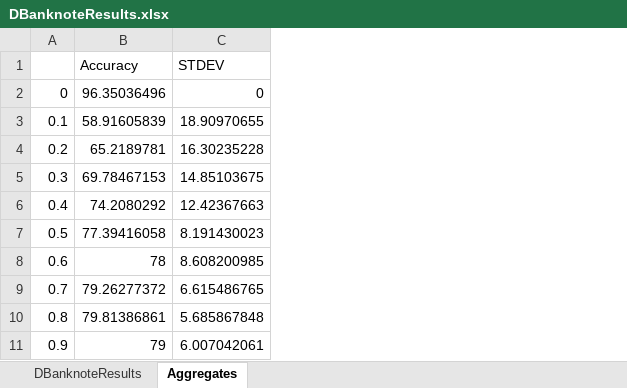
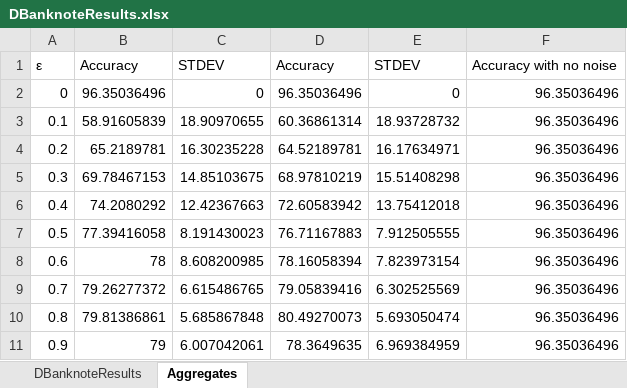
Before and after one commit to gjtempleton/BPM-WindowsFormApp, an Excel workbook: DBanknoteResults.xlsx, sheet Aggregates, drawn as a sheet; only a part is shown; values as stored, in another font and other column widths than the file's, no borders; charts and pictures not drawn; the diff names each change by its address in the sheet, - before the commit and + after, or states it on an @@ line.

```diff
--- a/DBanknoteResults.xlsx (sheet Aggregates)
+++ b/DBanknoteResults.xlsx (sheet Aggregates)
+column D, rows 1-11: Accuracy | 96.35036496 | 60.36861314 | 64.52189781 | 68.97810219 | 72.60583942 | 76.71167883 | 78.16058394 | 79.05839416 | 80.49270073 | 78.3649635
+column E, rows 1-11: STDEV | 0 | 18.93728732 | 16.17634971 | 15.51408298 | 13.75412018 | 7.912505555 | 7.823973154 | 6.302525569 | 5.693050474 | 6.969384959
+column F, rows 1-11: Accuracy with no noise | 96.35036496 | 96.35036496 | 96.35036496 | 96.35036496 | 96.35036496 | 96.35036496 | 96.35036496 | 96.35036496 | 96.35036496 | 96.35036496
-A1: (empty)
+A1: ε
```
Also changed, not shown: sheet DBanknoteResults, charts or pictures.
